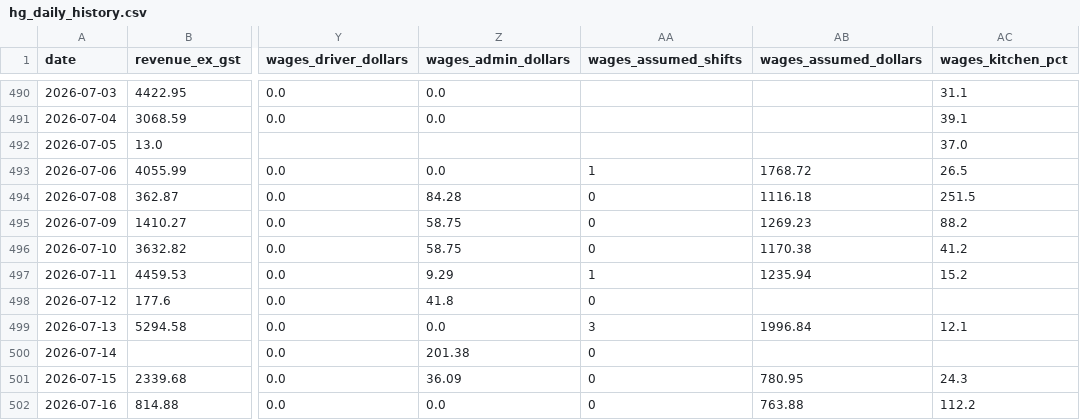
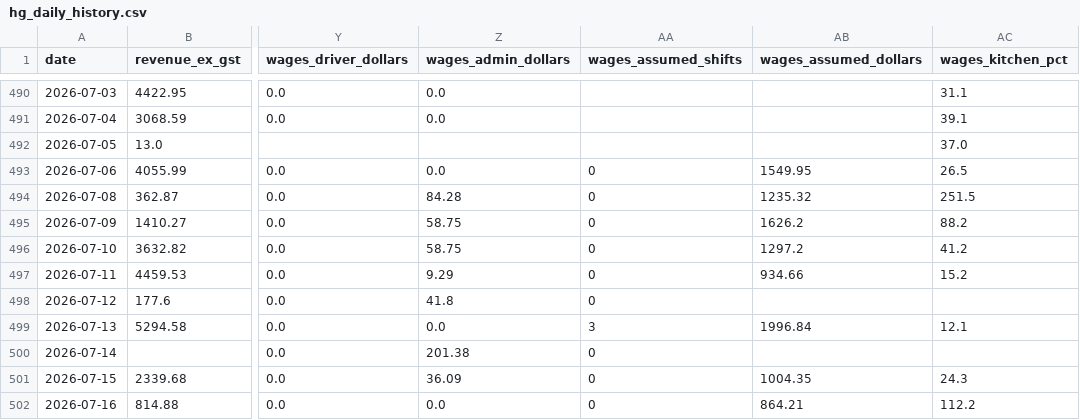
Before and after one commit to zakstowaway/mari-daily-reporting, a CSV file: data/hg_daily_history.csv, drawn as a sheet; only a part is shown, gaps mark what is left out; the diff names each change by its address in the sheet, - before the commit and + after, or states it on an @@ line.

Commit message:
Wage rebuild 2026-07-06..2026-07-19

```diff
--- a/data/hg_daily_history.csv
+++ b/data/hg_daily_history.csv
-AA493 (wages_assumed_shifts): 1
+AA493 (wages_assumed_shifts): 0
-AB493 (wages_assumed_dollars): 1768.72
+AB493 (wages_assumed_dollars): 1549.95
-AB494 (wages_assumed_dollars): 1116.18
+AB494 (wages_assumed_dollars): 1235.32
-AB495 (wages_assumed_dollars): 1269.23
+AB495 (wages_assumed_dollars): 1626.2
-AB496 (wages_assumed_dollars): 1170.38
+AB496 (wages_assumed_dollars): 1297.2
-AA497 (wages_assumed_shifts): 1
+AA497 (wages_assumed_shifts): 0
-AB497 (wages_assumed_dollars): 1235.94
+AB497 (wages_assumed_dollars): 934.66
-AB501 (wages_assumed_dollars): 780.95
+AB501 (wages_assumed_dollars): 1004.35
-AB502 (wages_assumed_dollars): 763.88
+AB502 (wages_assumed_dollars): 864.21
```
Also changed, not shown: data/mari_daily_history.csv, data/stow_daily_history.csv.
